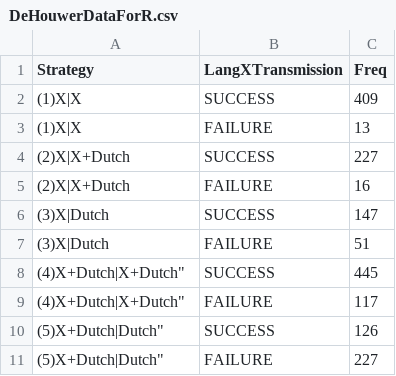
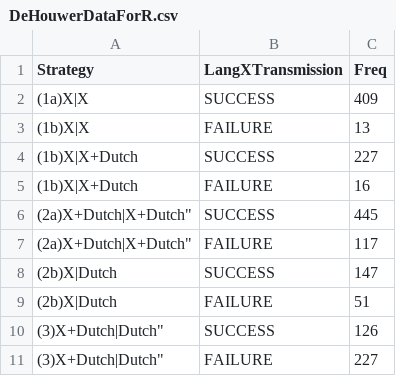
Before and after one commit to ClayBeckner/DataPlayground, a CSV file: DeHouwerDataForR.csv, drawn as a sheet.

Commit message:
Add files via upload

```diff
--- a/DeHouwerDataForR.csv
+++ b/DeHouwerDataForR.csv
@@ -1,11 +1,11 @@
 Strategy,LangXTransmission,Freq
-(1)X|X,SUCCESS,409
-(1)X|X,FAILURE,13
-(2)X|X+Dutch,SUCCESS,227
-(2)X|X+Dutch,FAILURE,16
-(3)X|Dutch,SUCCESS,147
-(3)X|Dutch,FAILURE,51
-"(4)X+Dutch|X+Dutch""",SUCCESS,445
-"(4)X+Dutch|X+Dutch""",FAILURE,117
-"(5)X+Dutch|Dutch""",SUCCESS,126
-"(5)X+Dutch|Dutch""",FAILURE,227
+(1a)X|X,SUCCESS,409
+(1b)X|X,FAILURE,13
+(1b)X|X+Dutch,SUCCESS,227
+(1b)X|X+Dutch,FAILURE,16
+"(2a)X+Dutch|X+Dutch""",SUCCESS,445
+"(2a)X+Dutch|X+Dutch""",FAILURE,117
+(2b)X|Dutch,SUCCESS,147
+(2b)X|Dutch,FAILURE,51
+"(3)X+Dutch|Dutch""",SUCCESS,126
+"(3)X+Dutch|Dutch""",FAILURE,227
```
